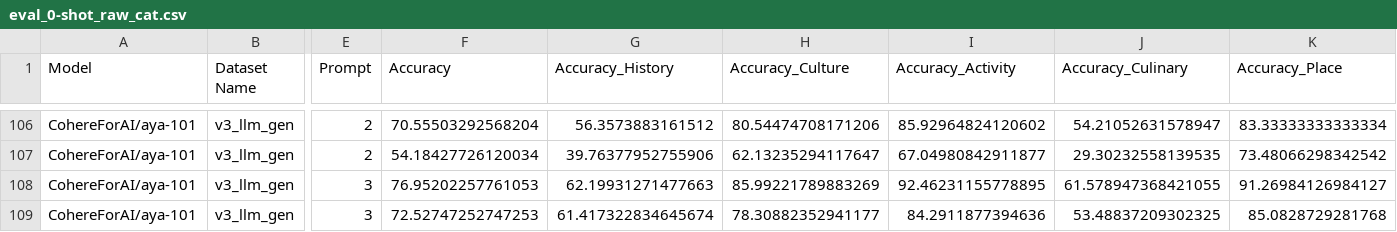
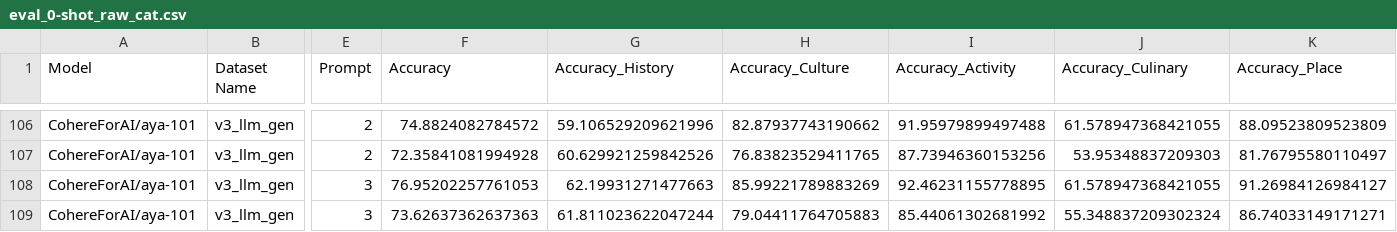
Before and after one commit to rifkiaputri/id-csqa, a CSV file: evaluation/eval_results/eval_0-shot_raw_cat.csv, drawn as a sheet; only a part is shown, gaps mark what is left out; the diff covers the shown part only; the diff names each change by its address in the sheet, - before the commit and + after, or states it on an @@ line.

```diff
--- a/evaluation/eval_results/eval_0-shot_raw_cat.csv
+++ b/evaluation/eval_results/eval_0-shot_raw_cat.csv
-F106 (Accuracy): 70.55503292568204
+F106 (Accuracy): 74.8824082784572
-G106 (Accuracy_History): 56.3573883161512
+G106 (Accuracy_History): 59.106529209621996
-H106 (Accuracy_Culture): 80.54474708171206
+H106 (Accuracy_Culture): 82.87937743190662
-I106 (Accuracy_Activity): 85.92964824120602
+I106 (Accuracy_Activity): 91.95979899497488
-J106 (Accuracy_Culinary): 54.21052631578947
+J106 (Accuracy_Culinary): 61.578947368421055
-K106 (Accuracy_Place): 83.33333333333334
+K106 (Accuracy_Place): 88.09523809523809
-F107 (Accuracy): 54.18427726120034
+F107 (Accuracy): 72.35841081994928
-G107 (Accuracy_History): 39.76377952755906
+G107 (Accuracy_History): 60.629921259842526
-H107 (Accuracy_Culture): 62.13235294117647
+H107 (Accuracy_Culture): 76.83823529411765
-I107 (Accuracy_Activity): 67.04980842911877
+I107 (Accuracy_Activity): 87.73946360153256
-J107 (Accuracy_Culinary): 29.30232558139535
+J107 (Accuracy_Culinary): 53.95348837209303
-K107 (Accuracy_Place): 73.48066298342542
+K107 (Accuracy_Place): 81.76795580110497
-F109 (Accuracy): 72.52747252747253
+F109 (Accuracy): 73.62637362637363
-G109 (Accuracy_History): 61.417322834645674
+G109 (Accuracy_History): 61.811023622047244
-H109 (Accuracy_Culture): 78.30882352941177
+H109 (Accuracy_Culture): 79.04411764705883
-I109 (Accuracy_Activity): 84.2911877394636
+I109 (Accuracy_Activity): 85.44061302681992
-J109 (Accuracy_Culinary): 53.48837209302325
+J109 (Accuracy_Culinary): 55.348837209302324
-K109 (Accuracy_Place): 85.0828729281768
+K109 (Accuracy_Place): 86.74033149171271
```
Also changed, not shown: 32 edited cells elsewhere in this file, evaluation/eval_results/eval_0-shot_raw.csv, 3 other files.
